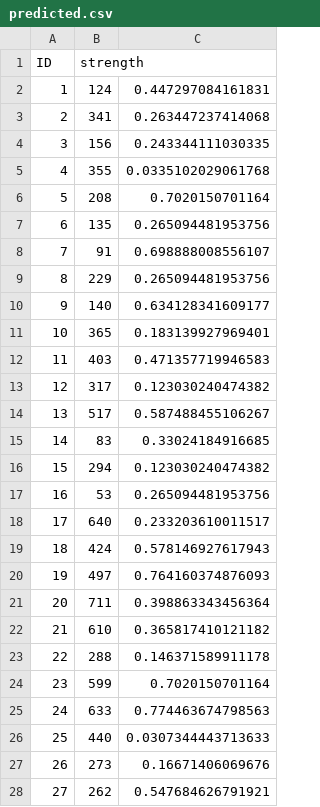
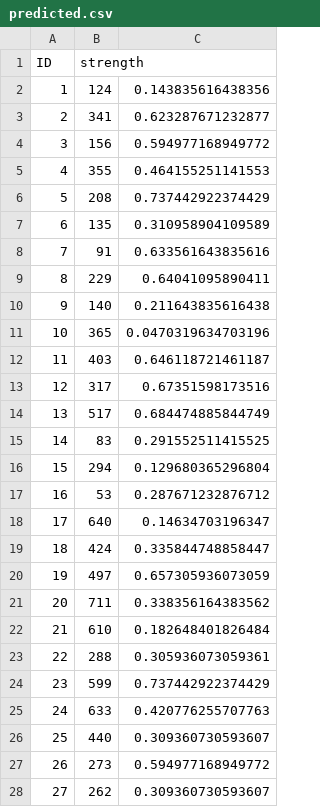
Before and after one commit to vidalmatheus/Kaggle__Concrete_Compressive_Strength, a CSV file: predicted.csv, drawn as a sheet; only a part is shown; the diff covers the shown part only.

```diff
--- a/predicted.csv
+++ b/predicted.csv
@@ -1,28 +1,28 @@
 "ID","strength"
-"1",124,0.447297084161831
-"2",341,0.263447237414068
-"3",156,0.243344111030335
-"4",355,0.0335102029061768
-"5",208,0.7020150701164
-"6",135,0.265094481953756
-"7",91,0.698888008556107
-"8",229,0.265094481953756
-"9",140,0.634128341609177
-"10",365,0.183139927969401
-"11",403,0.471357719946583
-"12",317,0.123030240474382
-"13",517,0.587488455106267
-"14",83,0.33024184916685
-"15",294,0.123030240474382
-"16",53,0.265094481953756
-"17",640,0.233203610011517
-"18",424,0.578146927617943
-"19",497,0.764160374876093
-"20",711,0.398863343456364
-"21",610,0.365817410121182
-"22",288,0.146371589911178
-"23",599,0.7020150701164
-"24",633,0.774463674798563
-"25",440,0.0307344443713633
-"26",273,0.16671406069676
-"27",262,0.547684626791921
+"1",124,0.143835616438356
+"2",341,0.623287671232877
+"3",156,0.594977168949772
+"4",355,0.464155251141553
+"5",208,0.737442922374429
+"6",135,0.310958904109589
+"7",91,0.633561643835616
+"8",229,0.64041095890411
+"9",140,0.211643835616438
+"10",365,0.0470319634703196
+"11",403,0.646118721461187
+"12",317,0.67351598173516
+"13",517,0.684474885844749
+"14",83,0.291552511415525
+"15",294,0.129680365296804
+"16",53,0.287671232876712
+"17",640,0.14634703196347
+"18",424,0.335844748858447
+"19",497,0.657305936073059
+"20",711,0.338356164383562
+"21",610,0.182648401826484
+"22",288,0.305936073059361
+"23",599,0.737442922374429
+"24",633,0.420776255707763
+"25",440,0.309360730593607
+"26",273,0.594977168949772
+"27",262,0.309360730593607
```
Also changed, not shown: 27 edited cells elsewhere in this file, 1 other file.
